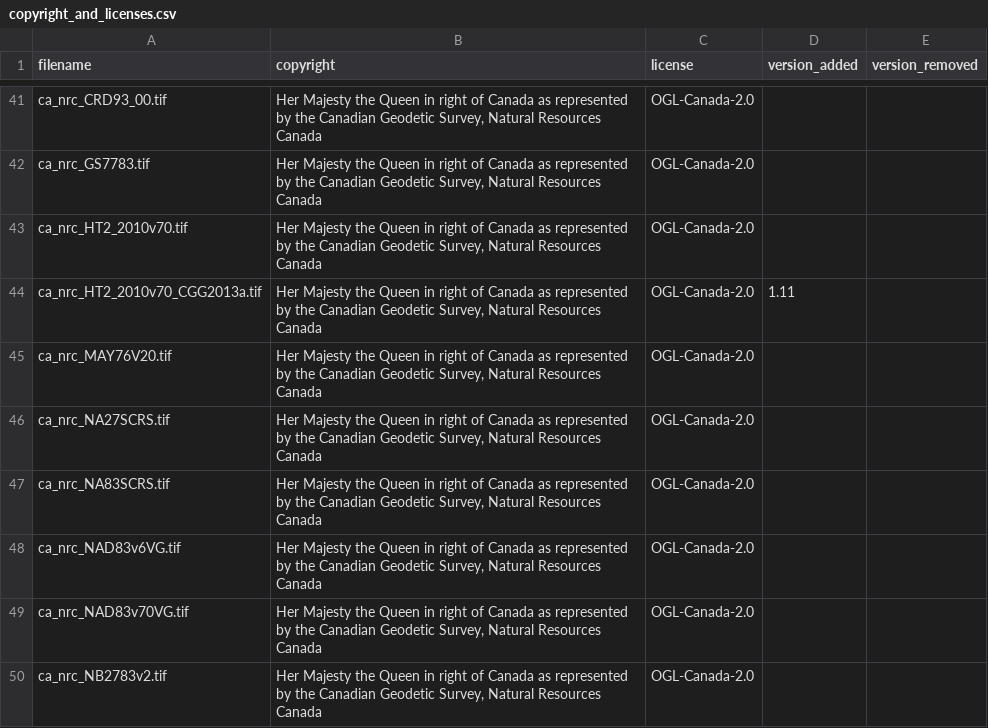
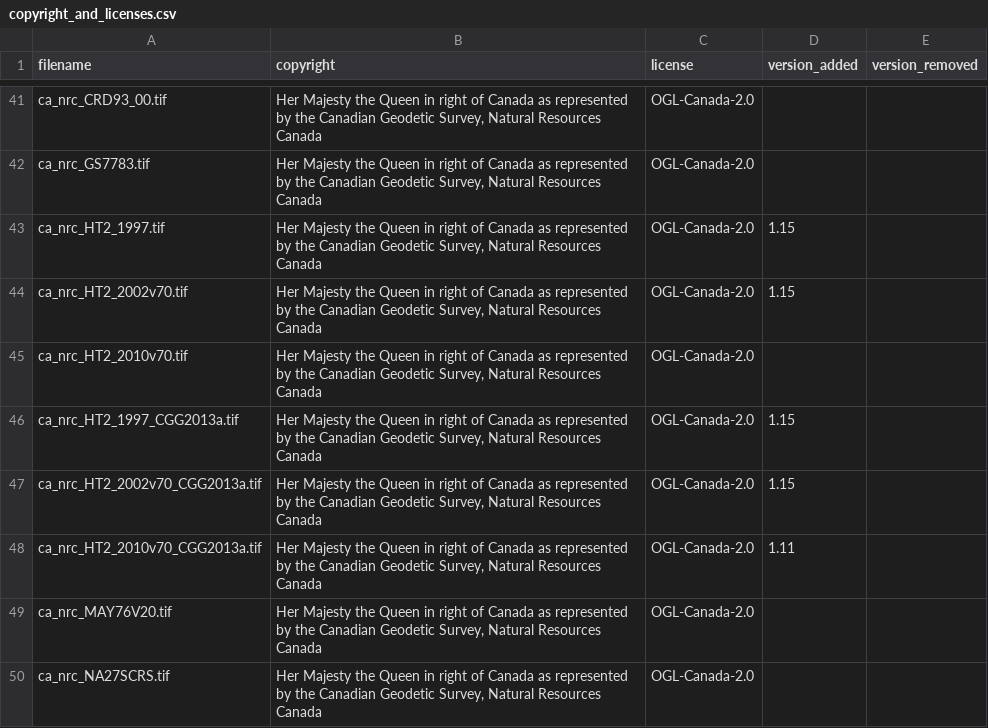
Before and after one commit to OSGeo/PROJ-data, a CSV file: copyright_and_licenses.csv, drawn as a sheet; only a part is shown, gaps mark what is left out; the shorter side is filled out with more unchanged rows.

Commit message:
Add Canadian HT2_1997, HT2_1997_CGG2013a, HT2_2002v70 and HT2_2002v70_CGG2013a vertical grids (#106)

```diff
--- a/copyright_and_licenses.csv
+++ b/copyright_and_licenses.csv
@@ -42,3 +42,7 @@ ca_nrc_CRD93_00.tif,"Her Majesty the Queen in right of Canada as represented by
 ca_nrc_GS7783.tif,"Her Majesty the Queen in right of Canada as represented by the Canadian Geodetic Survey, Natural Resources Canada",OGL-Canada-2.0,,
+ca_nrc_HT2_1997.tif,"Her Majesty the Queen in right of Canada as represented by the Canadian Geodetic Survey, Natural Resources Canada",OGL-Canada-2.0,1.15,
+ca_nrc_HT2_2002v70.tif,"Her Majesty the Queen in right of Canada as represented by the Canadian Geodetic Survey, Natural Resources Canada",OGL-Canada-2.0,1.15,
 ca_nrc_HT2_2010v70.tif,"Her Majesty the Queen in right of Canada as represented by the Canadian Geodetic Survey, Natural Resources Canada",OGL-Canada-2.0,,
+ca_nrc_HT2_1997_CGG2013a.tif,"Her Majesty the Queen in right of Canada as represented by the Canadian Geodetic Survey, Natural Resources Canada",OGL-Canada-2.0,1.15,
+ca_nrc_HT2_2002v70_CGG2013a.tif,"Her Majesty the Queen in right of Canada as represented by the Canadian Geodetic Survey, Natural Resources Canada",OGL-Canada-2.0,1.15,
 ca_nrc_HT2_2010v70_CGG2013a.tif,"Her Majesty the Queen in right of Canada as represented by the Canadian Geodetic Survey, Natural Resources Canada",OGL-Canada-2.0,1.11,
```
Also changed, not shown: 8 other files.
